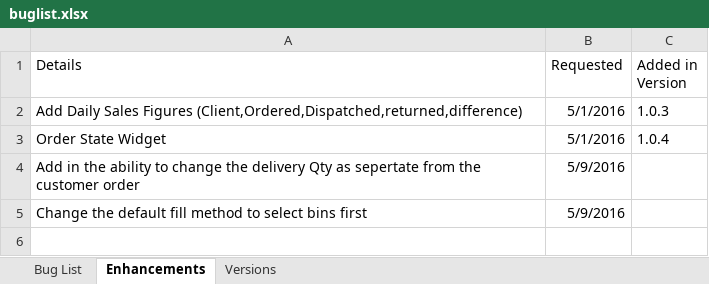
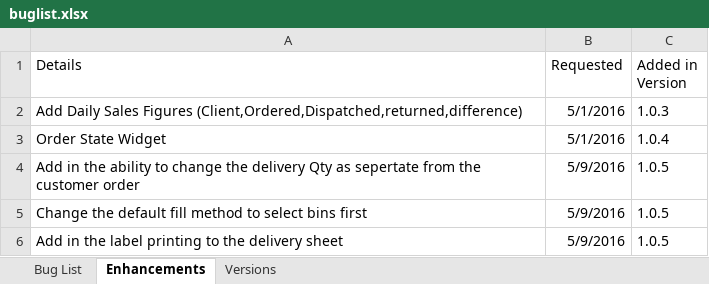
Before and after one commit to shamusdougan/OnlineOrdering, an Excel workbook: documentation/buglist.xlsx, sheet Enhancements, drawn as a sheet; values as stored, in another font and other column widths than the file's, no borders; the diff names each change by its address in the sheet, - before the commit and + after, or states it on an @@ line.

Commit message:
Updated the bug lists, and enhancements
2 Hours work

```diff
--- a/documentation/buglist.xlsx (sheet Enhancements)
+++ b/documentation/buglist.xlsx (sheet Enhancements)
-C4:C5 (Added in Version): (empty)
+C4:C5 (Added in Version): 1.0.5
+row 6: Add in the label printing to the delivery sheet | 5/9/2016 | 1.0.5
```
Also changed, not shown: sheet Versions, 12 other files.
